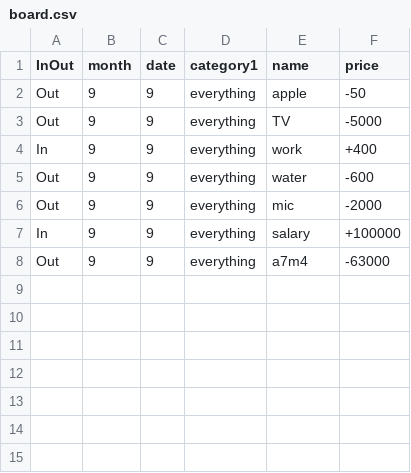
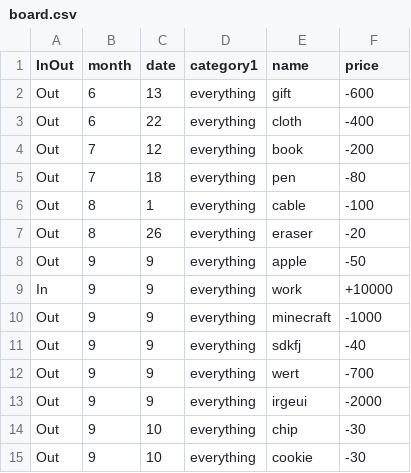
Before and after one commit to tmousecello/Bookkeeping_DC_Bot, a CSV file: board.csv, drawn as a sheet.

```diff
--- a/board.csv
+++ b/board.csv
@@ -1,8 +1,15 @@
 InOut,month,date,category1,name,price
+Out,6,13,everything,gift,-600
+Out,6,22,everything,cloth,-400
+Out,7,12,everything,book,-200
+Out,7,18,everything,pen,-80
+Out,8,1,everything,cable,-100
+Out,8,26,everything,eraser,-20
 Out,9,9,everything,apple,-50
-Out,9,9,everything,TV,-5000
-In,9,9,everything,work,+400
-Out,9,9,everything,water,-600
-Out,9,9,everything,mic,-2000
-In,9,9,everything,salary,+100000
-Out,9,9,everything,a7m4,-63000
+In,9,9,everything,work,+10000
+Out,9,9,everything,minecraft,-1000
+Out,9,9,everything,sdkfj,-40
+Out,9,9,everything,wert,-700
+Out,9,9,everything,irgeui,-2000
+Out,9,10,everything,chip,-30
+Out,9,10,everything,cookie,-30
```
Also changed, not shown: 5 other files.
